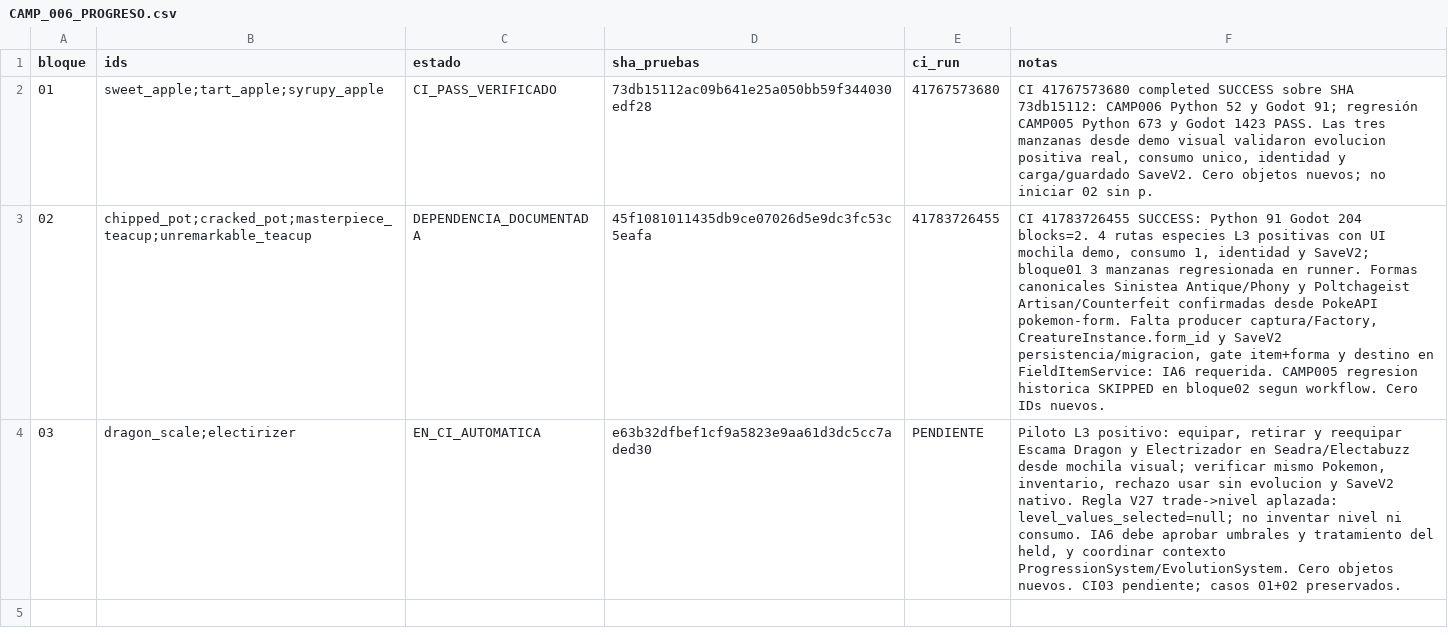
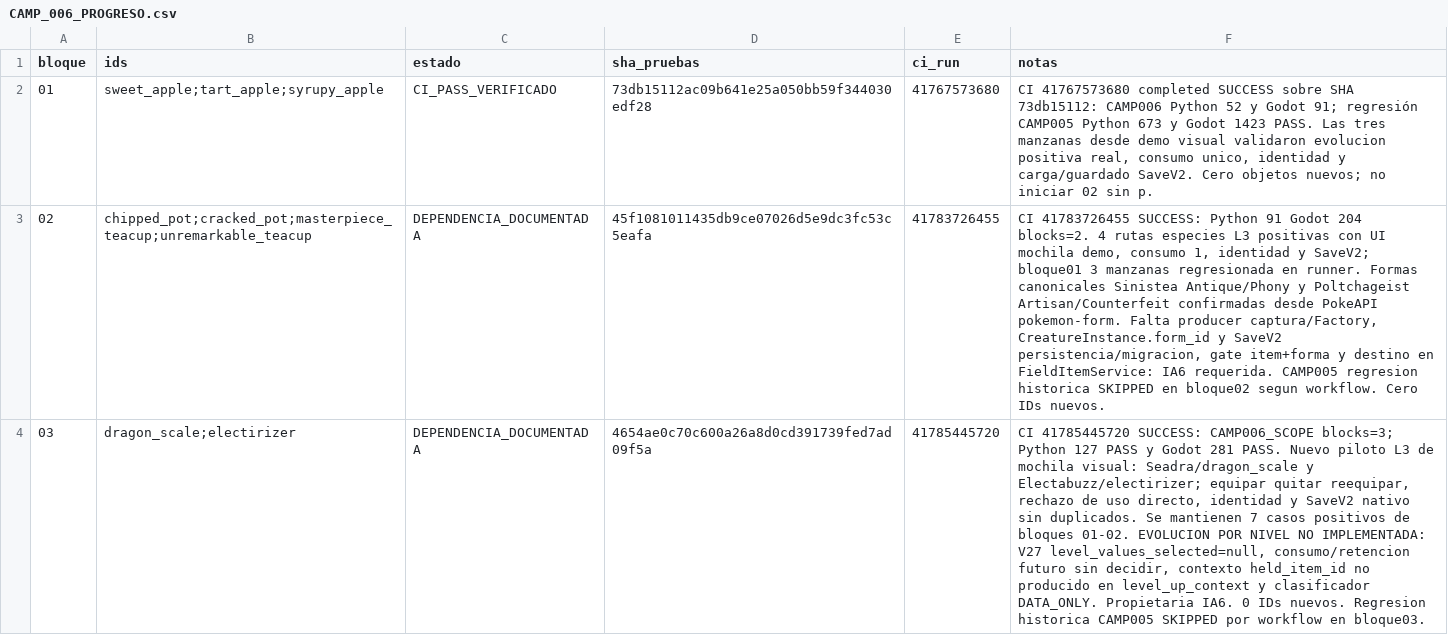
Before and after one commit to danielmariabardillo1412-creator/pokemon-calvo-, a CSV file: docs/coordination/items_parallel_v1/reports/W04/CAMP_006_PROGRESO.csv, drawn as a sheet; the diff names each change by its address in the sheet, - before the commit and + after, or states it on an @@ line.

Commit message:
docs(w04 camp006): CI03 127 Python 281 Godot L3 held y dependencia V27

```diff
--- a/docs/coordination/items_parallel_v1/reports/W04/CAMP_006_PROGRESO.csv
+++ b/docs/coordination/items_parallel_v1/reports/W04/CAMP_006_PROGRESO.csv
-C4 (estado): EN_CI_AUTOMATICA
+C4 (estado): DEPENDENCIA_DOCUMENTADA
-D4 (sha_pruebas): e63b32dfbef1cf9a5823e9aa61d3dc5cc7aded30
+D4 (sha_pruebas): 4654ae0c70c600a26a8d0cd391739fed7ad09f5a
-E4 (ci_run): PENDIENTE
+E4 (ci_run): 41785445720
-F4 (notas): Piloto L3 positivo: equipar, retirar y reequipar Escama Dragon y Electrizador en Seadra/Electabuzz desde mochila visual; verificar mismo Pokemon, inventario, rechazo usar sin evolucion y SaveV2 nativo. Regla V27 trade->nivel aplazada: level_values_selected=null; no inventar nivel ni consumo. IA6 debe aprobar umbrales y tratamiento del held, y coordinar contexto ProgressionSystem/EvolutionSystem. Cero objetos nuevos. CI03 pendiente; casos 01+02 preservados.
+F4 (notas): CI 41785445720 SUCCESS: CAMP006_SCOPE blocks=3; Python 127 PASS y Godot 281 PASS. Nuevo piloto L3 de mochila visual: Seadra/dragon_scale y Electabuzz/electirizer; equipar quitar reequipar, rechazo de uso directo, identidad y SaveV2 nativo sin duplicados. Se mantienen 7 casos positivos de bloques 01-02. EVOLUCION POR NIVEL NO IMPLEMENTADA: V27 level_values_selected=null, consumo/retencion futuro sin decidir, contexto held_item_id no producido en level_up_context y clasificador DATA_ONLY. Propietaria IA6. 0 IDs nuevos. Regresion historica CAMP005 SKIPPED por workflow en bloque03.
```
